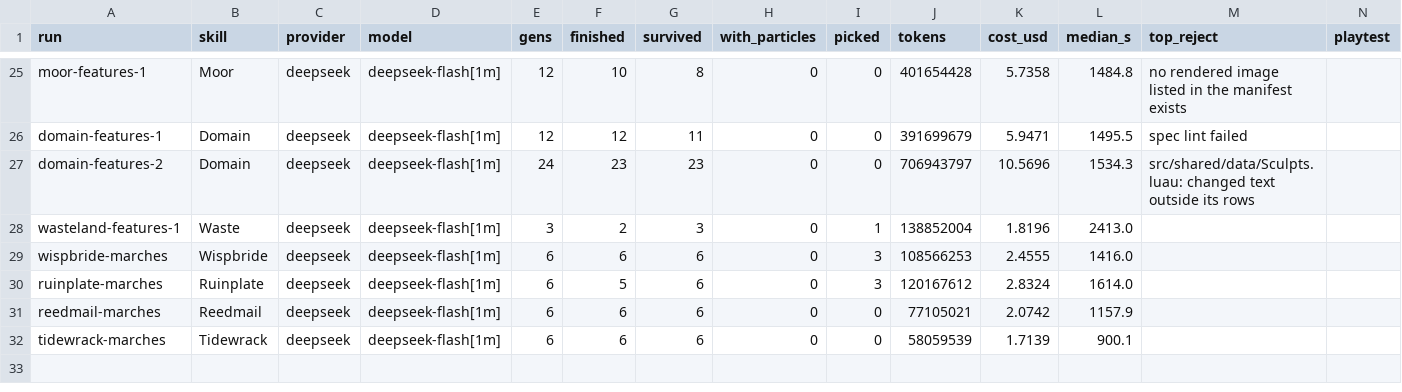
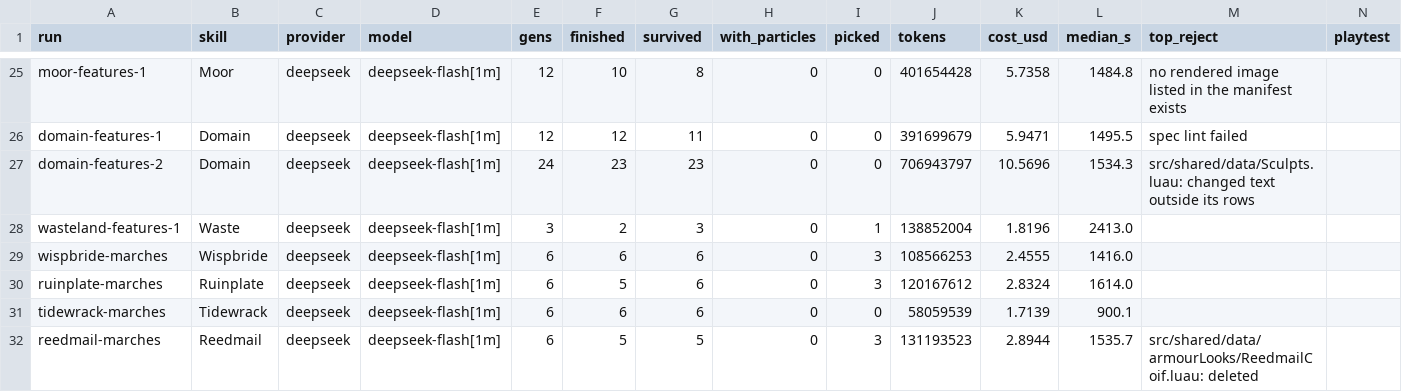
Before and after one commit to singsongallalong/swarm-lab, a CSV file: results/ledger.csv, drawn as a sheet; only a part is shown, gaps mark what is left out; removed rows and columns are numbered as before the commit, all else as after; the diff names each change by its address in the sheet, - before the commit and + after, or states it on an @@ line.

```diff
--- a/results/ledger.csv
+++ b/results/ledger.csv
-row 31: reedmail-marches | Reedmail | deepseek | deepseek-flash[1m] | 6 | 6 | 6 | 0 | 0 | 77105021 | 2.0742 | 1157.9
+row 32: reedmail-marches | Reedmail | deepseek | deepseek-flash[1m] | 6 | 5 | 5 | 0 | 3 | 131193523 | 2.8944 | 1535.7 | src/shared/data/armourLooks/ReedmailCoif.luau: deleted
```
Also changed, not shown: 53 other files.
